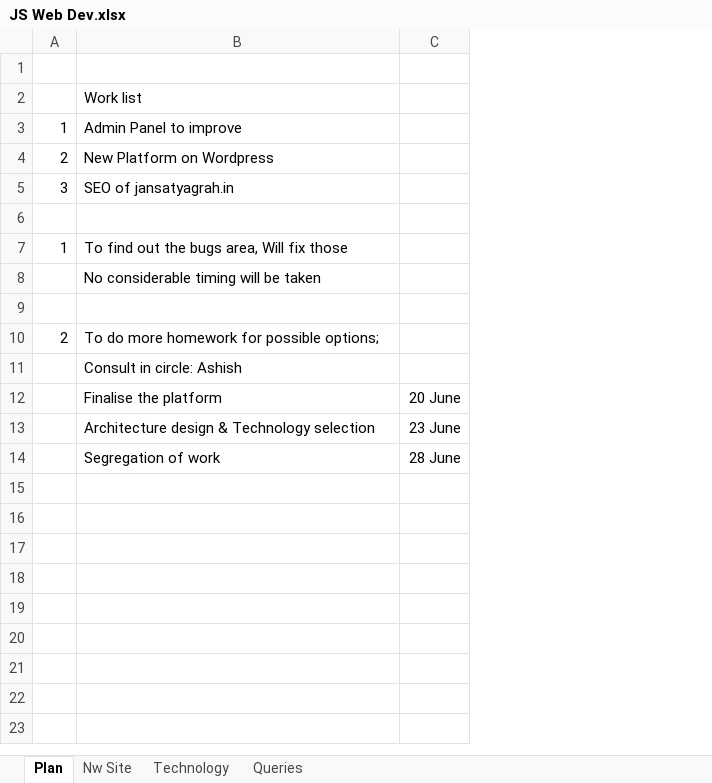
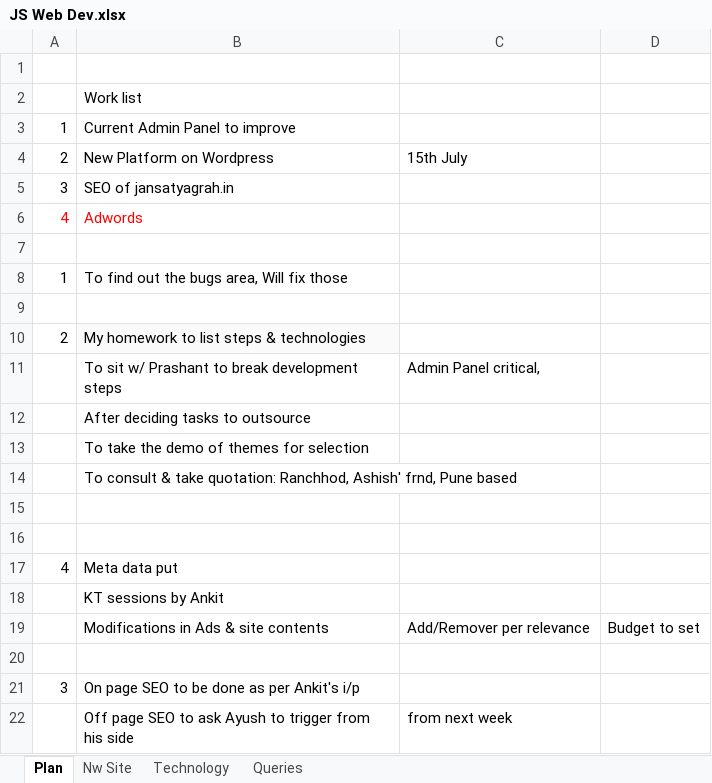
Before and after one commit to dhavalmehta89/newsCollection, an Excel workbook: JS Web Dev.xlsx, sheet Plan, drawn as a sheet; values as stored, in another font and other column widths than the file's, no borders; charts and pictures not drawn; removed rows and columns are numbered as before the commit, all else as after; the diff names each change by its address in the sheet, - before the commit and + after, or states it on an @@ line.

Commit message:
Add files via upload

```diff
--- a/JS Web Dev.xlsx (sheet Plan)
+++ b/JS Web Dev.xlsx (sheet Plan)
-column C, rows 12-14: 20 June | 23 June | 28 June
+column C, row 4: 15th July; row 11: Admin Panel critical,
+column D, empty
-B3: Admin Panel to improve
+B3: Current Admin Panel to improve
+row 6: 4 | Adwords
-row 8:  | No considerable timing will be taken
-B10: To do more homework for possible options;
+B10: My homework to list steps & technologies
-B10 fill: none
+B10 fill: #FAFAFA
-B11: Consult in circle: Ashish
+B11: To sit w/ Prashant to break development steps
-B12: Finalise the platform
+B12: After deciding tasks to outsource
-B13: Architecture design & Technology selection
+B13: To take the demo of themes for selection
-B14: Segregation of work
+B14: To consult & take quotation: Ranchhod, Ashish' frnd, Pune based
+row 15: (empty)
+row 16: (empty)
+row 17: 4 | Meta data put
+row 18:  | KT sessions by Ankit
+row 19:  | Modifications in Ads & site contents | Add/Remover per relevance | Budget to set
+row 20: (empty)
+row 21: 3 | On page SEO to be done as per Ankit's i/p
+row 22:  | Off page SEO to ask Ayush to trigger from his side | from next week
```
Also changed, not shown: sheet Nw Site.
